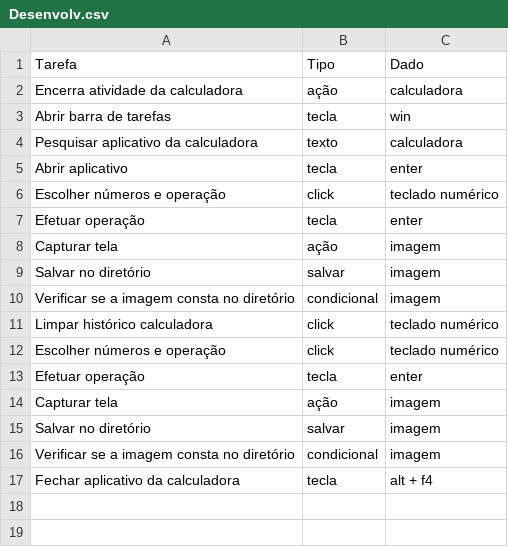
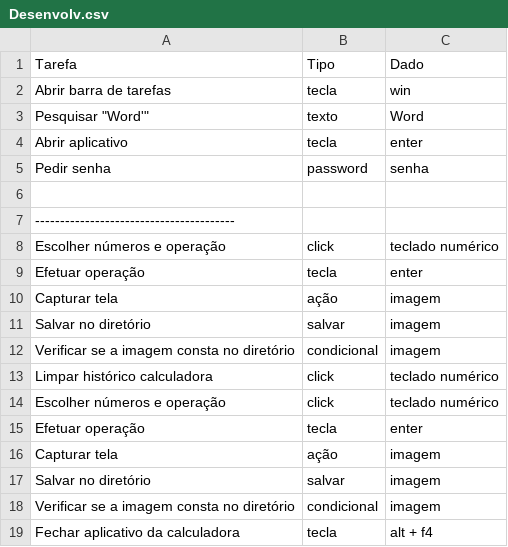
Before and after one commit to isadorasilva22/AP1_RPA, a CSV file: Desenvolv.csv, drawn as a sheet.

Commit message:
Fix: Desenvolv.csv - Mudamos de idéia, precisa de alterações

```diff
--- a/Desenvolv.csv
+++ b/Desenvolv.csv
@@ -1,6 +1,8 @@
 Tarefa, Tipo, Dado
-Encerra atividade da calculadora, ação, calculadora
 Abrir barra de tarefas, tecla, win
-Pesquisar aplicativo da calculadora, texto, calculadora
+Pesquisar "Word'", texto, Word
 Abrir aplicativo, tecla, enter
+Pedir senha, password, senha
+
+----------------------------------------
 Escolher números e operação, click, teclado numérico
```
